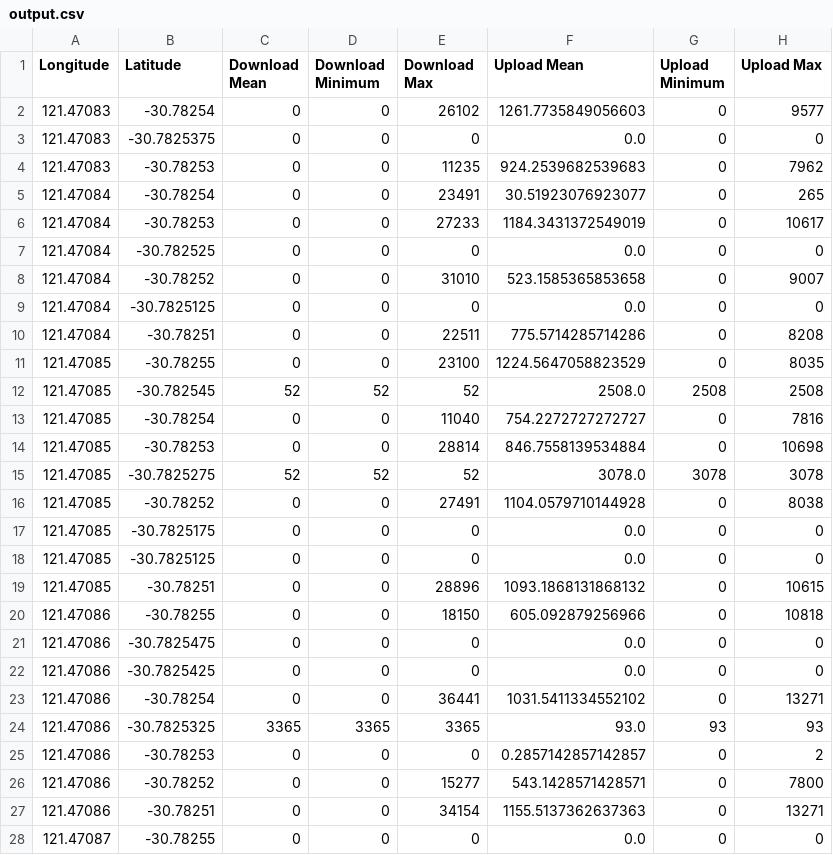
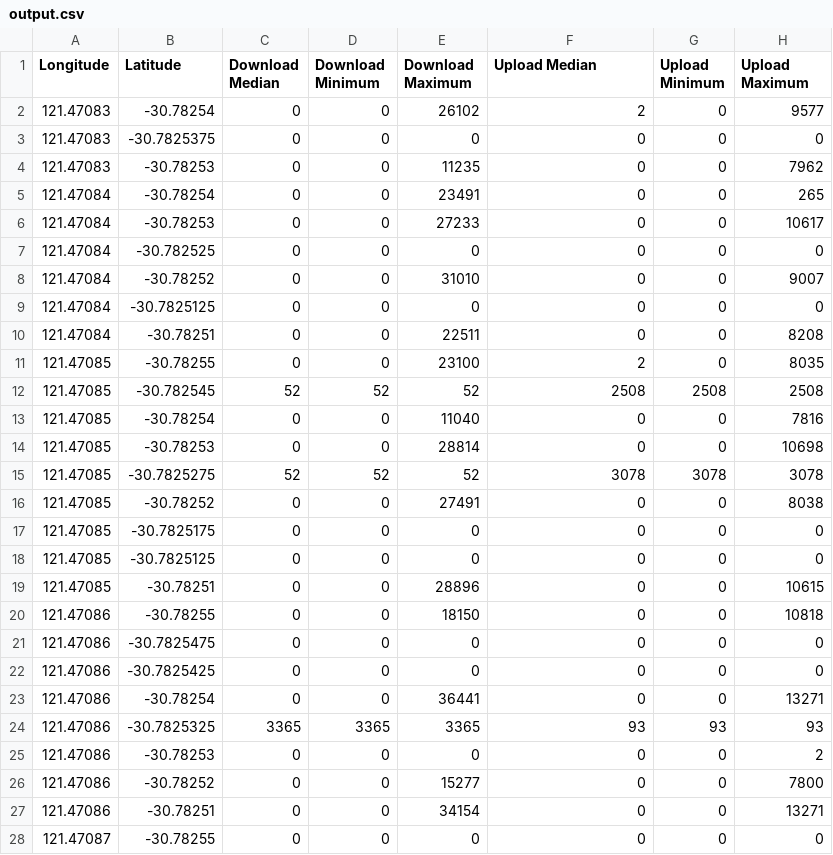
Before and after one commit to Senthuran100/Latitude_Longitude, a CSV file: output.csv, drawn as a sheet; only a part is shown; the diff covers the shown part only.

Commit message:
Change the mean into median

```diff
--- a/output.csv
+++ b/output.csv
@@ -1,28 +1,28 @@
-Longitude,Latitude,Download Mean,Download Minimum,Download Max,Upload Mean,Upload Minimum,Upload Max
-121.47083,-30.78254,0,0,26102,1261.7735849056603,0,9577
-121.47083,-30.7825375,0,0,0,0.0,0,0
-121.47083,-30.78253,0,0,11235,924.2539682539683,0,7962
-121.47084,-30.78254,0,0,23491,30.51923076923077,0,265
-121.47084,-30.78253,0,0,27233,1184.3431372549019,0,10617
-121.47084,-30.782525,0,0,0,0.0,0,0
-121.47084,-30.78252,0,0,31010,523.1585365853658,0,9007
-121.47084,-30.7825125,0,0,0,0.0,0,0
-121.47084,-30.78251,0,0,22511,775.5714285714286,0,8208
-121.47085,-30.78255,0,0,23100,1224.5647058823529,0,8035
-121.47085,-30.782545,52,52,52,2508.0,2508,2508
-121.47085,-30.78254,0,0,11040,754.2272727272727,0,7816
-121.47085,-30.78253,0,0,28814,846.7558139534884,0,10698
-121.47085,-30.7825275,52,52,52,3078.0,3078,3078
-121.47085,-30.78252,0,0,27491,1104.0579710144928,0,8038
-121.47085,-30.7825175,0,0,0,0.0,0,0
-121.47085,-30.7825125,0,0,0,0.0,0,0
-121.47085,-30.78251,0,0,28896,1093.1868131868132,0,10615
-121.47086,-30.78255,0,0,18150,605.092879256966,0,10818
-121.47086,-30.7825475,0,0,0,0.0,0,0
-121.47086,-30.7825425,0,0,0,0.0,0,0
-121.47086,-30.78254,0,0,36441,1031.5411334552102,0,13271
-121.47086,-30.7825325,3365,3365,3365,93.0,93,93
-121.47086,-30.78253,0,0,0,0.2857142857142857,0,2
-121.47086,-30.78252,0,0,15277,543.1428571428571,0,7800
-121.47086,-30.78251,0,0,34154,1155.5137362637363,0,13271
-121.47087,-30.78255,0,0,0,0.0,0,0
+Longitude,Latitude,Download Median,Download Minimum,Download Maximum,Upload Median,Upload Minimum,Upload Maximum
+121.47083,-30.78254,0,0,26102,2,0,9577
+121.47083,-30.7825375,0,0,0,0,0,0
+121.47083,-30.78253,0,0,11235,0,0,7962
+121.47084,-30.78254,0,0,23491,0,0,265
+121.47084,-30.78253,0,0,27233,0,0,10617
+121.47084,-30.782525,0,0,0,0,0,0
+121.47084,-30.78252,0,0,31010,0,0,9007
+121.47084,-30.7825125,0,0,0,0,0,0
+121.47084,-30.78251,0,0,22511,0,0,8208
+121.47085,-30.78255,0,0,23100,2,0,8035
+121.47085,-30.782545,52,52,52,2508,2508,2508
+121.47085,-30.78254,0,0,11040,0,0,7816
+121.47085,-30.78253,0,0,28814,0,0,10698
+121.47085,-30.7825275,52,52,52,3078,3078,3078
+121.47085,-30.78252,0,0,27491,0,0,8038
+121.47085,-30.7825175,0,0,0,0,0,0
+121.47085,-30.7825125,0,0,0,0,0,0
+121.47085,-30.78251,0,0,28896,0,0,10615
+121.47086,-30.78255,0,0,18150,0,0,10818
+121.47086,-30.7825475,0,0,0,0,0,0
+121.47086,-30.7825425,0,0,0,0,0,0
+121.47086,-30.78254,0,0,36441,0,0,13271
+121.47086,-30.7825325,3365,3365,3365,93,93,93
+121.47086,-30.78253,0,0,0,0,0,2
+121.47086,-30.78252,0,0,15277,0,0,7800
+121.47086,-30.78251,0,0,34154,0,0,13271
+121.47087,-30.78255,0,0,0,0,0,0
```
Also changed, not shown: 10 edited cells elsewhere in this file.
